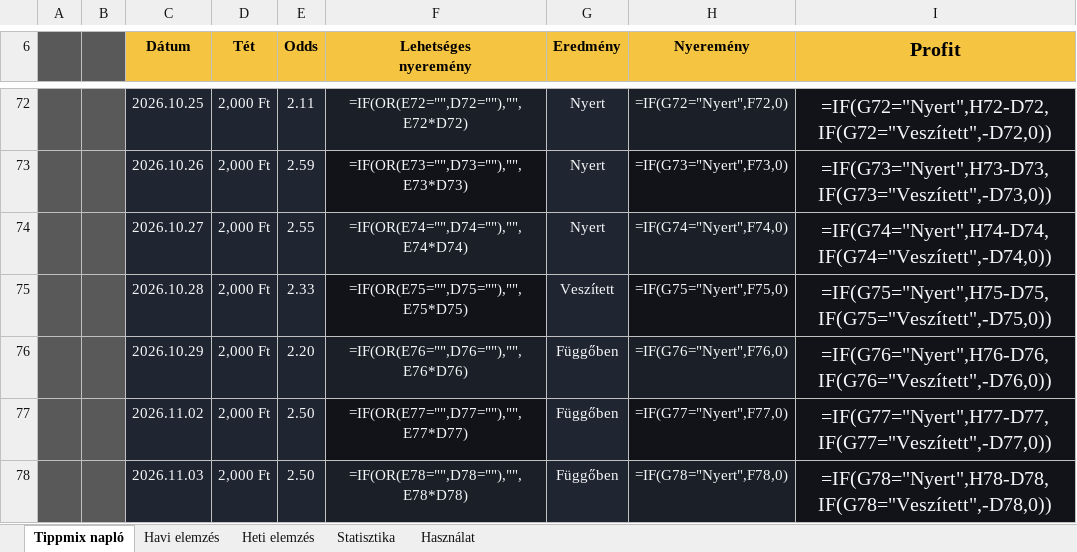
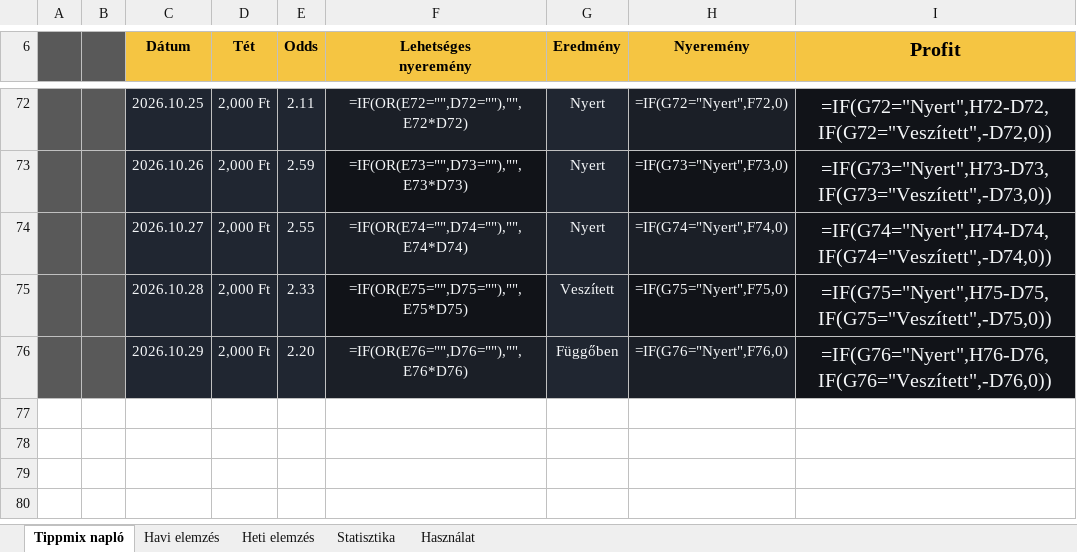
Before and after one commit to Ogre3Dofficial/tippmix, an Excel workbook: tippmix.xlsx, sheet Tippmix napló, drawn as a sheet; only a part is shown, gaps mark what is left out; values as stored, in another font and other column widths than the file's, no borders; formulas without a stored value are shown as written; conditional formats and table styles not drawn; the diff names each change by its address in the sheet, - before the commit and + after, or states it on an @@ line.

Commit message:
Update Tippmix data from web app

```diff
--- a/tippmix.xlsx (sheet Tippmix napló)
+++ b/tippmix.xlsx (sheet Tippmix napló)
-row 77:  |  | 2026.11.02 | 2,000 Ft | 2.50 | =IF(OR(E77="",D77=""),"",E77*D77) | Függőben | =IF(G77="Nyert",F77,0) | =IF(G77="Nyert",H77-D77,IF(G77="Veszített",-D77,0))
-row 78:  |  | 2026.11.03 | 2,000 Ft | 2.50 | =IF(OR(E78="",D78=""),"",E78*D78) | Függőben | =IF(G78="Nyert",F78,0) | =IF(G78="Nyert",H78-D78,IF(G78="Veszített",-D78,0))
```
Also changed, not shown: hidden cells.
